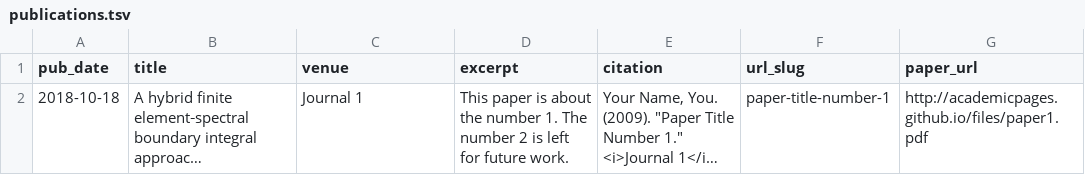
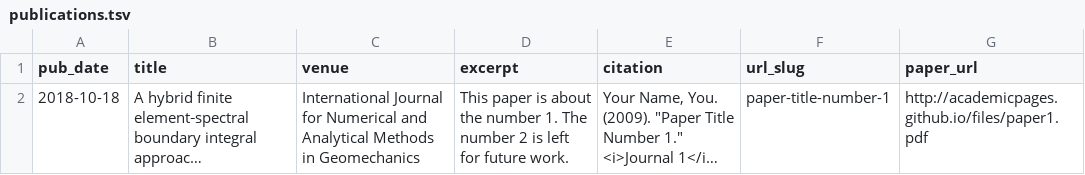
Before and after one commit to XiaoMaResearch/XiaoMaResearch.github.io, a TSV file: markdown_generator/publications.tsv, drawn as a sheet; long unchanged cells end in …; the diff names each change by its address in the sheet, - before the commit and + after, or states it on an @@ line.

```diff
--- a/markdown_generator/publications.tsv
+++ b/markdown_generator/publications.tsv
-C2 (venue): Journal 1
+C2 (venue): International Journal for Numerical and Analytical Methods in Geomechanics
```
Also changed, not shown: 1 other file.
